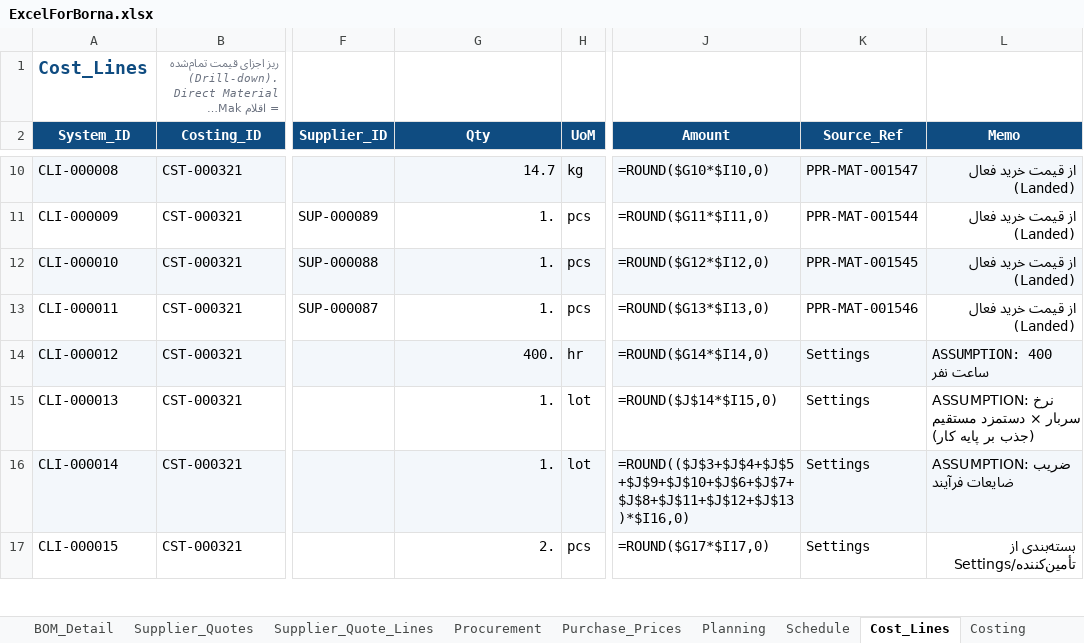
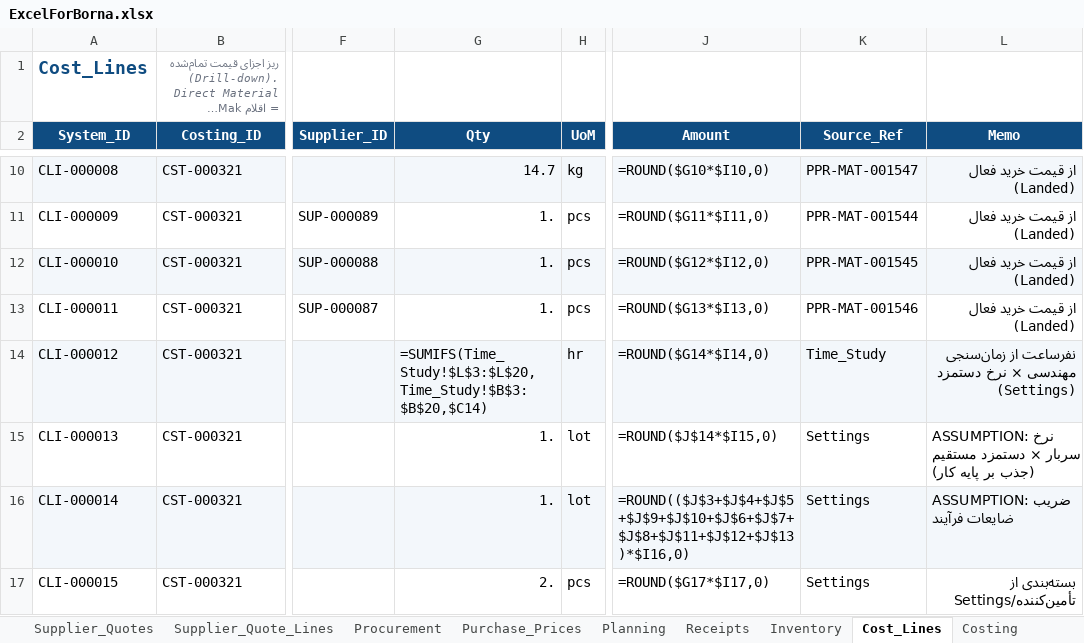
Before and after one commit to bagherbolandi/ExcelForBorna, an Excel workbook: output/ExcelForBorna.xlsx, sheet Cost_Lines, drawn as a sheet; only a part is shown, gaps mark what is left out; long unchanged cells end in …; values as stored, in another font and other column widths than the file's, no borders; formulas without a stored value are shown as written; table styles not drawn; the diff names each change by its address in the sheet, - before the commit and + after, or states it on an @@ line.

Commit message:
v2.0: full project lifecycle — 9-stage gated workflow, role-based access, Gantt, feasibility, equipment/time-study, warehouse receipts, PMO summary
- New sheets (9): Feasibility, Equipment, Project_Equipment, Time_Study,
  Receipts, PMO_Summary, Gate_Status, Gantt, Access_Control (53 total, RTL)
- Gate_Status: live stage flags S1..S8 + cumulative gates G_PM..G_Senior +
  Current_Stage; enforces sequencing via hard Data Validation locks on every
  unit's input columns (a stage cannot enter data until prerequisites exist)
- Access control: Sheet Protection (admin) + password-protected edit ranges
  per role injected as <protectedRanges>; PM sees all sheets but edits only
  own sections; formula columns stay locked for everyone
- Master lists: Materials & Equipment referenced by engineering; commercial
  prices the same project rows incl. FX rate for imported items (Settings)
- Planning: Need_Date + Suggested_Order_Date; Receipts linked to planning
  lines; Time_Study man-hours drive Costing labor live
- Dashboard v2: workflow matrix (done/in-progress/locked per stage per
  project) + KPIs + funnel + charts; Gantt weekly bars colored by status
- verify.py: fixpoint evaluator (tab-order independent) + new lifecycle
  assertions; tests extended to 20/20 PASS (T16-T20 gate/FX/man-hour proofs)
- Docs: new 11-Access_Control_and_Gating.md; updates to README and 8 docs

Co-authored-by: arena-agent <297053741+arena-agent@users.noreply.github.com>

```diff
--- a/output/ExcelForBorna.xlsx (sheet Cost_Lines)
+++ b/output/ExcelForBorna.xlsx (sheet Cost_Lines)
+sheet tab: Receipts
-G14 (Qty): 400.
+G14 (Qty): =SUMIFS(Time_Study!$L$3:$L$20,Time_Study!$B$3:$B$20,$C14)
-K14 (Source_Ref): Settings
+K14 (Source_Ref): Time_Study
-L14 (Memo): ASSUMPTION: 400 ساعت نفر
+L14 (Memo): نفرساعت از زمان‌سنجی مهندسی × نرخ دستمزد (Settings)
```
Also changed, not shown: sheet Dashboard, sheet Test_Results, sheet Error_Checks, sheet Workflow, sheet Settings, sheet Planning, 2 more sheets, other sheet tabs, charts or pictures, 19 other files.
